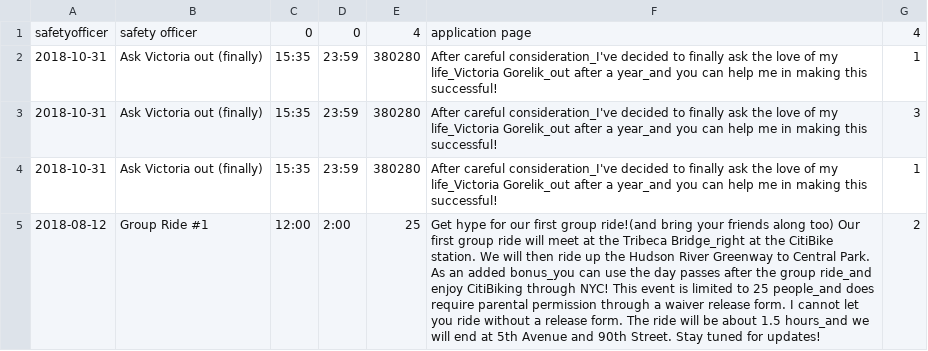
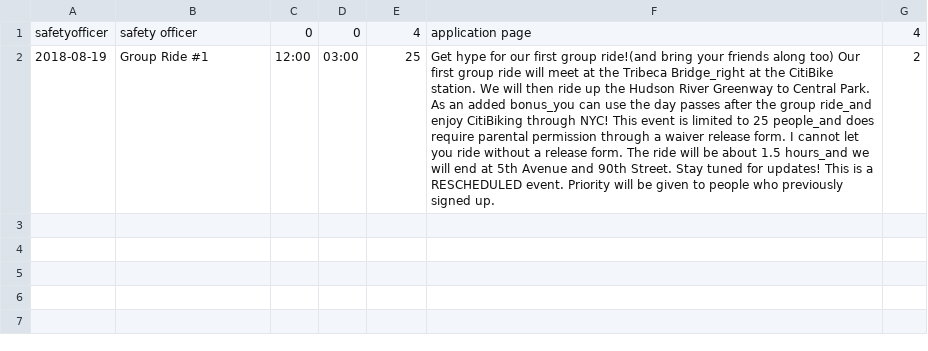
Before and after one commit to jhuang20/public_html, a CSV file: CitiBike/events.csv, drawn as a sheet; removed rows and columns are numbered as before the commit, all else as after; the diff names each change by its address in the sheet, - before the commit and + after, or states it on an @@ line.

```diff
--- a/CitiBike/events.csv
+++ b/CitiBike/events.csv
-row 2: 2018-10-31 | Ask Victoria out (finally) | 15:35 | 23:59 | 380280 | After careful consideration_I've decided to finally ask the love of my life_Victoria Gorelik_out after a year_and you can help me in making this successful! | 1
-row 3: 2018-10-31 | Ask Victoria out (finally) | 15:35 | 23:59 | 380280 | After careful consideration_I've decided to finally ask the love of my life_Victoria Gorelik_out after a year_and you can help me in making this successful! | 3
-row 4: 2018-10-31 | Ask Victoria out (finally) | 15:35 | 23:59 | 380280 | After careful consideration_I've decided to finally ask the love of my life_Victoria Gorelik_out after a year_and you can help me in making this successful! | 1
-A2: 2018-08-12
+A2: 2018-08-19
-D2: 2:00
+D2: 03:00
-F2: …for updates!
+F2: …for updates! This is a RESCHEDULED event. Priority will be given to people who previously signed up.
```
Also changed, not shown: 5 other files.
